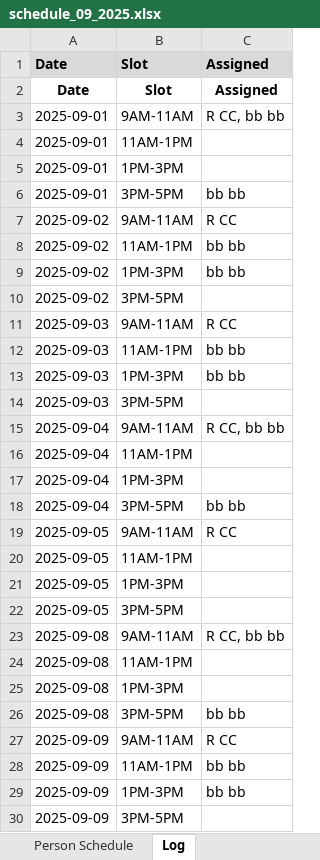
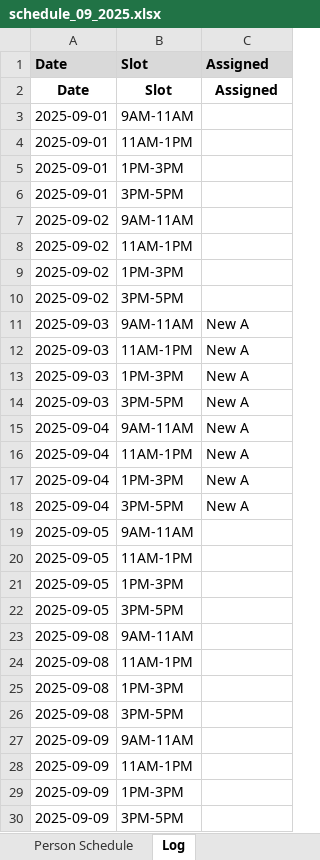
Before and after one commit to rrogerc/smr_scheduler, an Excel workbook: schedules/schedule_09_2025.xlsx, sheet Log, drawn as a sheet; only a part is shown; values as stored, in another font and other column widths than the file's, no borders; the diff covers the shown part only; the diff names each change by its address in the sheet, - before the commit and + after, or states it on an @@ line.

```diff
--- a/schedules/schedule_09_2025.xlsx (sheet Log)
+++ b/schedules/schedule_09_2025.xlsx (sheet Log)
-C3: R CC, bb bb
+C3: (empty)
-C6: bb bb
+C6: (empty)
-C7: R CC
+C7: (empty)
-C8:C9: bb bb
+C8:C9: (empty)
-C11: R CC
+C11: New A
-C12:C13: bb bb
+C12:C13: New A
-C14: (empty)
+C14: New A
-C15: R CC, bb bb
+C15: New A
-C16:C17: (empty)
+C16:C17: New A
-C18: bb bb
+C18: New A
-C19: R CC
+C19: (empty)
-C23: R CC, bb bb
+C23: (empty)
-C26: bb bb
+C26: (empty)
-C27: R CC
+C27: (empty)
-C28:C29: bb bb
+C28:C29: (empty)
```
Also changed, not shown: 14 added rows, 24 removed rows and 87 edited cells elsewhere in this sheet, sheet Monthly Schedule, sheet Person Schedule, 1 other file.
